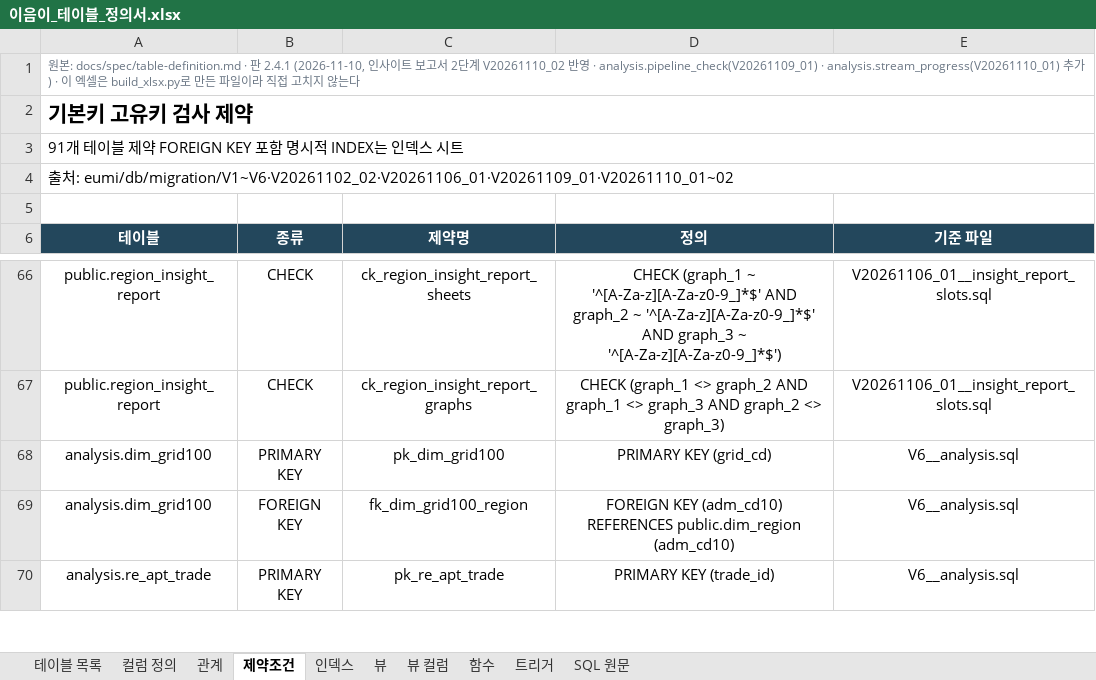
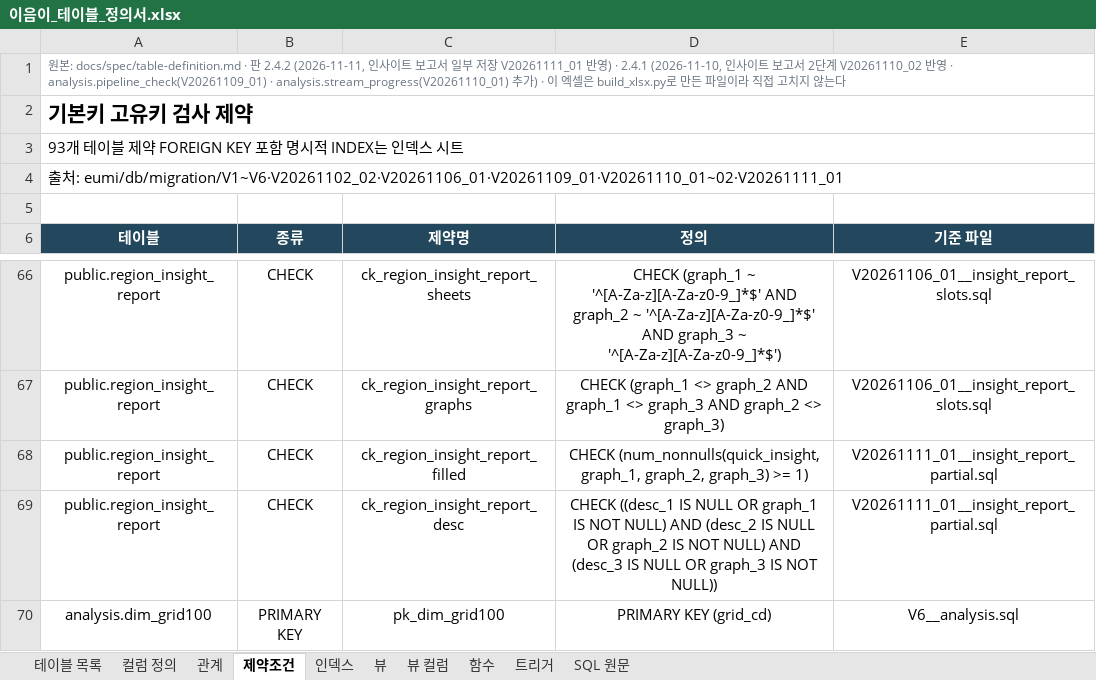
Before and after one commit to minjun069/Eumi, an Excel workbook: docs/spec/이음이_테이블_정의서.xlsx, sheet 제약조건, drawn as a sheet; only a part is shown, gaps mark what is left out; the shorter side is filled out with more unchanged rows; values as stored, in another font and other column widths than the file's, no borders; the diff names each change by its address in the sheet, - before the commit and + after, or states it on an @@ line.

Commit message:
feat: [DB] 인사이트 보고서 일부 저장 허용
Jira: S15P31B201-237

```diff
--- a/docs/spec/이음이_테이블_정의서.xlsx (sheet 제약조건)
+++ b/docs/spec/이음이_테이블_정의서.xlsx (sheet 제약조건)
-A1 (테이블): …판 2.4.1 (2026-11-10,…
+A1 (테이블): …판 2.4.2 (2026-11-11, 인사이트 보고서 일부 저장 V20261111_01 반영) · 2.4.1 (2026-11-10,…
-A3 (테이블): 91개 테이블 제약 FOREIGN KEY 포함 명시적 INDEX는 인덱스 시트
+A3 (테이블): 93개 테이블 제약 FOREIGN KEY 포함 명시적 INDEX는 인덱스 시트
-A4 (테이블): …처: eumi/db/migration/V1~V6·V20261102_02·V20261106_01·V20261109_01·V20261110_01~02
+A4 (테이블): …처: eumi/db/migration/V1~V6·V20261102_02·V20261106_01·V20261109_01·V20261110_01~02·V20261111_01
+row 68: public.region_insight_report | CHECK | ck_region_insight_report_filled | CHECK (num_nonnulls(quick_insight, graph_1, graph_2, graph_3) >= 1) | V20261111_01__insight_report_partial.sql
+row 69: public.region_insight_report | CHECK | ck_region_insight_report_desc | CHECK ((desc_1 IS NULL OR graph_1 IS NOT NULL) AND (desc_2 IS NULL OR graph_2 IS NOT NULL) AND (desc_3 IS NULL OR graph_3 IS NOT NULL)) | V20261111_01__insight_report_partial.sql
```
Also changed, not shown: sheet SQL 원문, sheet 컬럼 정의, sheet 테이블 목록, sheet 트리거, sheet 함수, sheet 뷰, 3 more sheets, docs/spec/이음이_API_명세표.xlsx, 8 other files.
